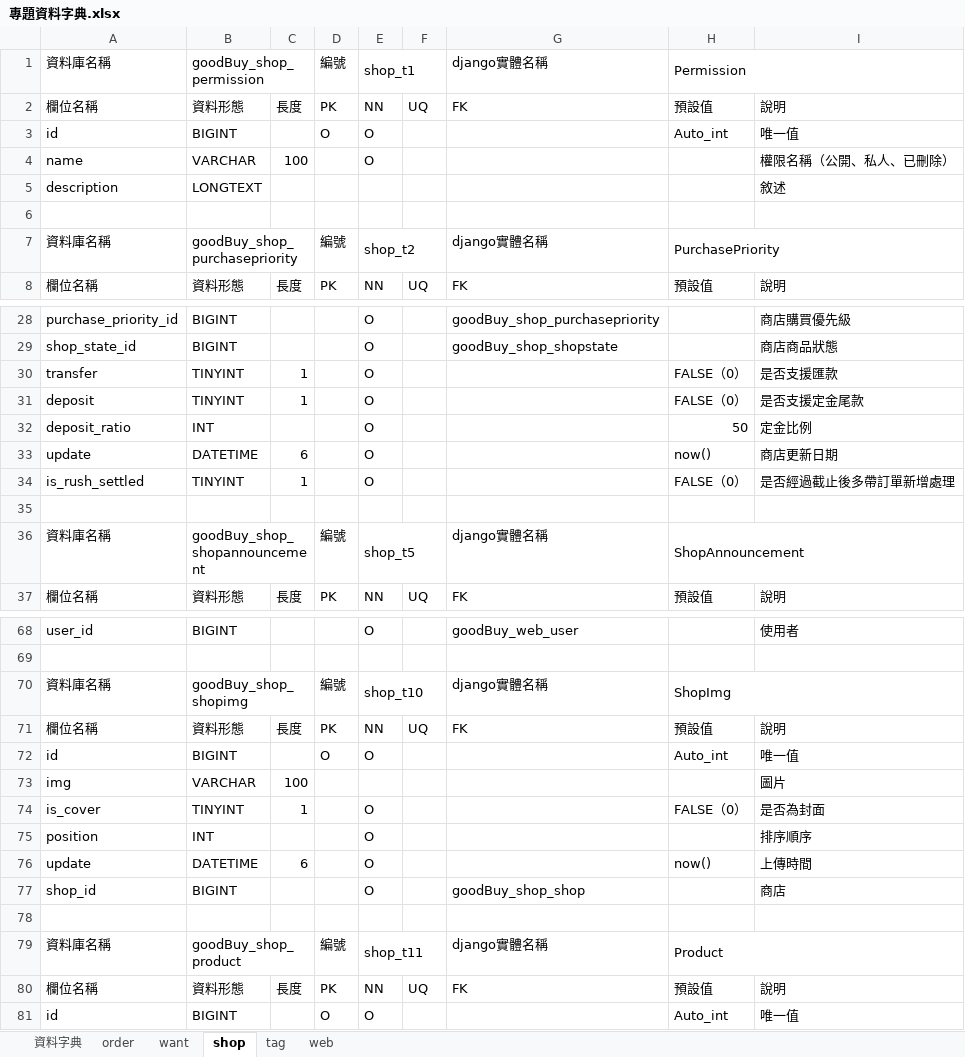
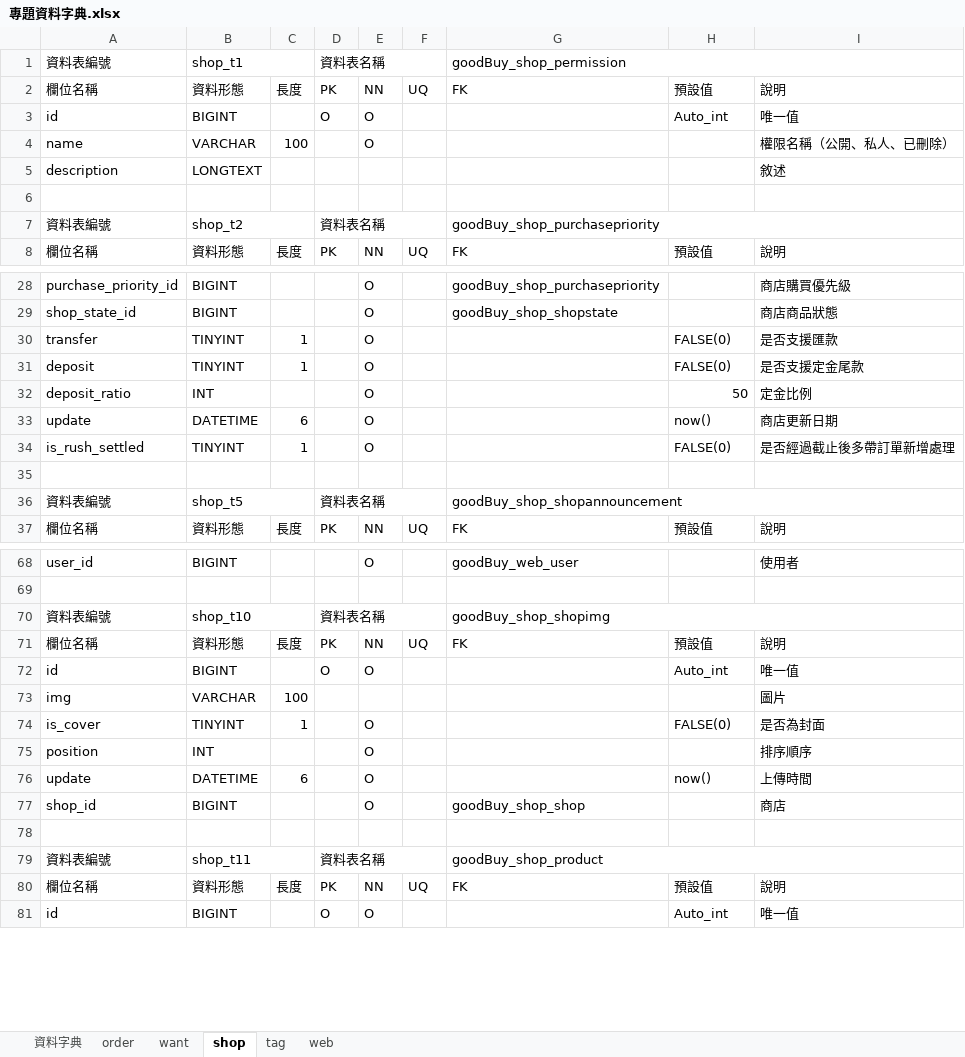
Before and after one commit to ntubimd-goodbye-114509/goodbye, an Excel workbook: 文件/專題資料字典.xlsx, sheet shop, drawn as a sheet; only a part is shown, gaps mark what is left out; values as stored, in another font and other column widths than the file's, no cell formats; charts and pictures not drawn; removed rows and columns are numbered as before the commit, all else as after; the diff covers the shown part only; the diff names each change by its address in the sheet, - before the commit and + after, or states it on an @@ line.

```diff
--- a/文件/專題資料字典.xlsx (sheet shop)
+++ b/文件/專題資料字典.xlsx (sheet shop)
-row 1: 資料庫名稱 | goodBuy_shop_permission |  | 編號 | shop_t1 |  | django實體名稱 | Permission
+row 1: 資料表編號 | shop_t1 |  | 資料表名稱 |  |  | goodBuy_shop_permission
-row 7: 資料庫名稱 | goodBuy_shop_purchasepriority |  | 編號 | shop_t2 |  | django實體名稱 | PurchasePriority
+row 7: 資料表編號 | shop_t2 |  | 資料表名稱 |  |  | goodBuy_shop_purchasepriority
-H30:H31: FALSE（0）
+H30:H31: FALSE(0)
-H34: FALSE（0）
+H34: FALSE(0)
-row 36: 資料庫名稱 | goodBuy_shop_shopannouncement |  | 編號 | shop_t5 |  | django實體名稱 | ShopAnnouncement
+row 36: 資料表編號 | shop_t5 |  | 資料表名稱 |  |  | goodBuy_shop_shopannouncement
-row 70: 資料庫名稱 | goodBuy_shop_shopimg |  | 編號 | shop_t10 |  | django實體名稱 | ShopImg
+row 70: 資料表編號 | shop_t10 |  | 資料表名稱 |  |  | goodBuy_shop_shopimg
-H74: FALSE（0）
+H74: FALSE(0)
-row 79: 資料庫名稱 | goodBuy_shop_product |  | 編號 | shop_t11 |  | django實體名稱 | Product
+row 79: 資料表編號 | shop_t11 |  | 資料表名稱 |  |  | goodBuy_shop_product
```
Also changed, not shown: 6 added rows and 6 removed rows elsewhere in this sheet, sheet order, sheet web, sheet want, sheet tag, sheet 資料字典, cell formats, charts or pictures.
